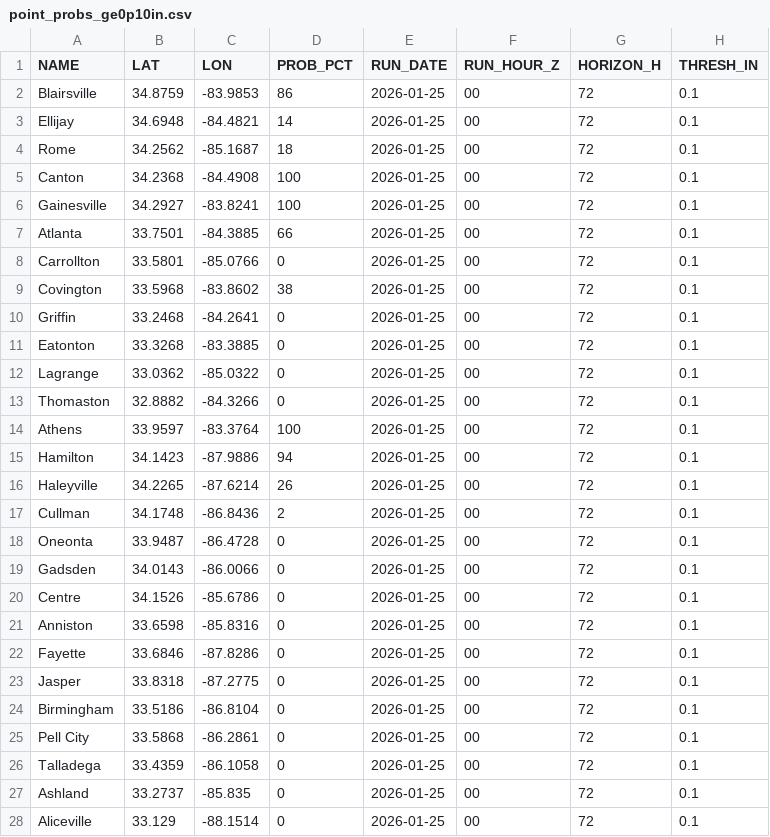
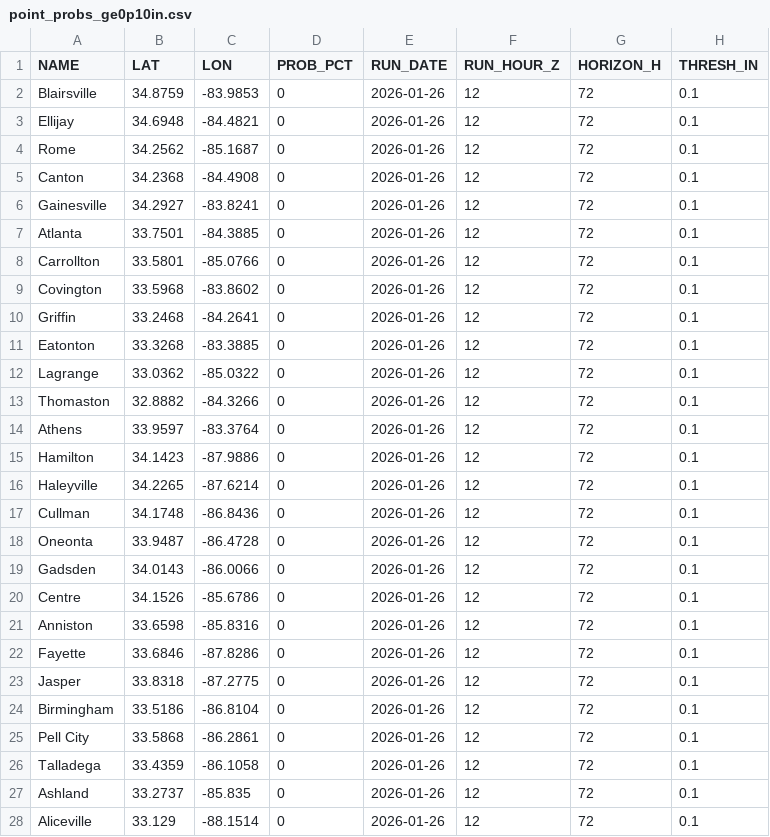
Before and after one commit to gtdish/GIS_Data, a CSV file: ice_prob/point_probs_ge0p10in.csv, drawn as a sheet; only a part is shown; the diff covers the shown part only.

Commit message:
Update ice probs 2026-01-26 12Z (+72h)

```diff
--- a/ice_prob/point_probs_ge0p10in.csv
+++ b/ice_prob/point_probs_ge0p10in.csv
@@ -1,28 +1,28 @@
 NAME,LAT,LON,PROB_PCT,RUN_DATE,RUN_HOUR_Z,HORIZON_H,THRESH_IN
-Blairsville,34.8759,-83.9853,86,2026-01-25,00,72,0.1
-Ellijay,34.6948,-84.4821,14,2026-01-25,00,72,0.1
-Rome,34.2562,-85.1687,18,2026-01-25,00,72,0.1
-Canton,34.2368,-84.4908,100,2026-01-25,00,72,0.1
-Gainesville,34.2927,-83.8241,100,2026-01-25,00,72,0.1
-Atlanta,33.7501,-84.3885,66,2026-01-25,00,72,0.1
-Carrollton,33.5801,-85.0766,0,2026-01-25,00,72,0.1
-Covington,33.5968,-83.8602,38,2026-01-25,00,72,0.1
-Griffin,33.2468,-84.2641,0,2026-01-25,00,72,0.1
-Eatonton,33.3268,-83.3885,0,2026-01-25,00,72,0.1
-Lagrange,33.0362,-85.0322,0,2026-01-25,00,72,0.1
-Thomaston,32.8882,-84.3266,0,2026-01-25,00,72,0.1
-Athens,33.9597,-83.3764,100,2026-01-25,00,72,0.1
-Hamilton,34.1423,-87.9886,94,2026-01-25,00,72,0.1
-Haleyville,34.2265,-87.6214,26,2026-01-25,00,72,0.1
-Cullman,34.1748,-86.8436,2,2026-01-25,00,72,0.1
-Oneonta,33.9487,-86.4728,0,2026-01-25,00,72,0.1
-Gadsden,34.0143,-86.0066,0,2026-01-25,00,72,0.1
-Centre,34.1526,-85.6786,0,2026-01-25,00,72,0.1
-Anniston,33.6598,-85.8316,0,2026-01-25,00,72,0.1
-Fayette,33.6846,-87.8286,0,2026-01-25,00,72,0.1
-Jasper,33.8318,-87.2775,0,2026-01-25,00,72,0.1
-Birmingham,33.5186,-86.8104,0,2026-01-25,00,72,0.1
-Pell City,33.5868,-86.2861,0,2026-01-25,00,72,0.1
-Talladega,33.4359,-86.1058,0,2026-01-25,00,72,0.1
-Ashland,33.2737,-85.835,0,2026-01-25,00,72,0.1
-Aliceville,33.129,-88.1514,0,2026-01-25,00,72,0.1
+Blairsville,34.8759,-83.9853,0,2026-01-26,12,72,0.1
+Ellijay,34.6948,-84.4821,0,2026-01-26,12,72,0.1
+Rome,34.2562,-85.1687,0,2026-01-26,12,72,0.1
+Canton,34.2368,-84.4908,0,2026-01-26,12,72,0.1
+Gainesville,34.2927,-83.8241,0,2026-01-26,12,72,0.1
+Atlanta,33.7501,-84.3885,0,2026-01-26,12,72,0.1
+Carrollton,33.5801,-85.0766,0,2026-01-26,12,72,0.1
+Covington,33.5968,-83.8602,0,2026-01-26,12,72,0.1
+Griffin,33.2468,-84.2641,0,2026-01-26,12,72,0.1
+Eatonton,33.3268,-83.3885,0,2026-01-26,12,72,0.1
+Lagrange,33.0362,-85.0322,0,2026-01-26,12,72,0.1
+Thomaston,32.8882,-84.3266,0,2026-01-26,12,72,0.1
+Athens,33.9597,-83.3764,0,2026-01-26,12,72,0.1
+Hamilton,34.1423,-87.9886,0,2026-01-26,12,72,0.1
+Haleyville,34.2265,-87.6214,0,2026-01-26,12,72,0.1
+Cullman,34.1748,-86.8436,0,2026-01-26,12,72,0.1
+Oneonta,33.9487,-86.4728,0,2026-01-26,12,72,0.1
+Gadsden,34.0143,-86.0066,0,2026-01-26,12,72,0.1
+Centre,34.1526,-85.6786,0,2026-01-26,12,72,0.1
+Anniston,33.6598,-85.8316,0,2026-01-26,12,72,0.1
+Fayette,33.6846,-87.8286,0,2026-01-26,12,72,0.1
+Jasper,33.8318,-87.2775,0,2026-01-26,12,72,0.1
+Birmingham,33.5186,-86.8104,0,2026-01-26,12,72,0.1
+Pell City,33.5868,-86.2861,0,2026-01-26,12,72,0.1
+Talladega,33.4359,-86.1058,0,2026-01-26,12,72,0.1
+Ashland,33.2737,-85.835,0,2026-01-26,12,72,0.1
+Aliceville,33.129,-88.1514,0,2026-01-26,12,72,0.1
```
Also changed, not shown: 20 edited cells elsewhere in this file, ice_prob/point_probs_ge0p25in.csv, ice_prob/point_probs_ge0p50in.csv, 7 other files.
